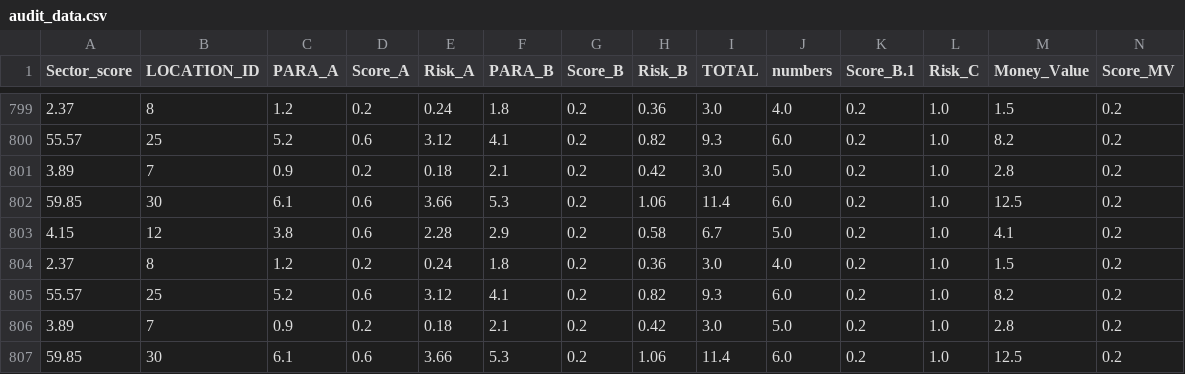
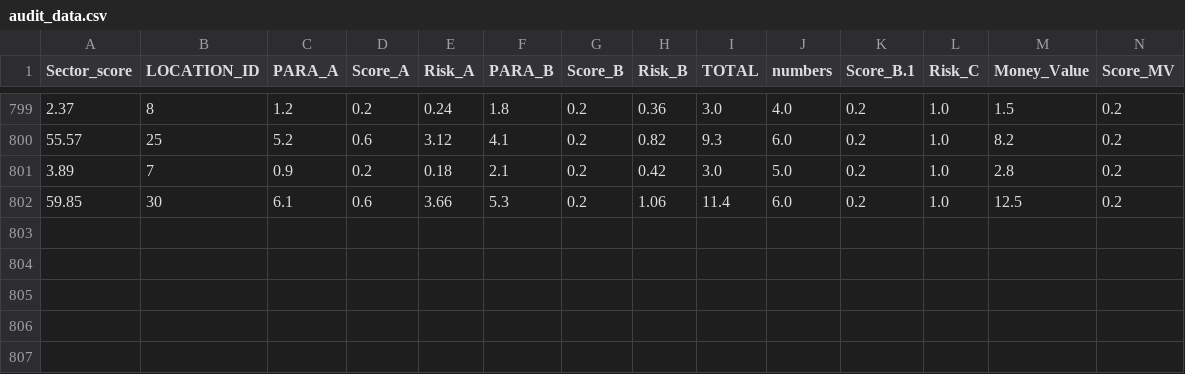
Before and after one commit to ElTestamento/ML_ops, a CSV file: audit_data.csv, drawn as a sheet; only a part is shown, gaps mark what is left out; rows hold the shown columns only; the diff names each change by its address in the sheet, - before the commit and + after, or states it on an @@ line.

Commit message:
clean_up_prob

```diff
--- a/audit_data.csv
+++ b/audit_data.csv
-row 803: 4.15 | 12 | 3.8 | 0.6 | 2.28 | 2.9 | 0.2 | 0.58 | 6.7 | 5.0 | 0.2 | 1.0 | 4.1 | 0.2
-row 804: 2.37 | 8 | 1.2 | 0.2 | 0.24 | 1.8 | 0.2 | 0.36 | 3.0 | 4.0 | 0.2 | 1.0 | 1.5 | 0.2
-row 805: 55.57 | 25 | 5.2 | 0.6 | 3.12 | 4.1 | 0.2 | 0.82 | 9.3 | 6.0 | 0.2 | 1.0 | 8.2 | 0.2
-row 806: 3.89 | 7 | 0.9 | 0.2 | 0.18 | 2.1 | 0.2 | 0.42 | 3.0 | 5.0 | 0.2 | 1.0 | 2.8 | 0.2
-row 807: 59.85 | 30 | 6.1 | 0.6 | 3.66 | 5.3 | 0.2 | 1.06 | 11.4 | 6.0 | 0.2 | 1.0 | 12.5 | 0.2
```
